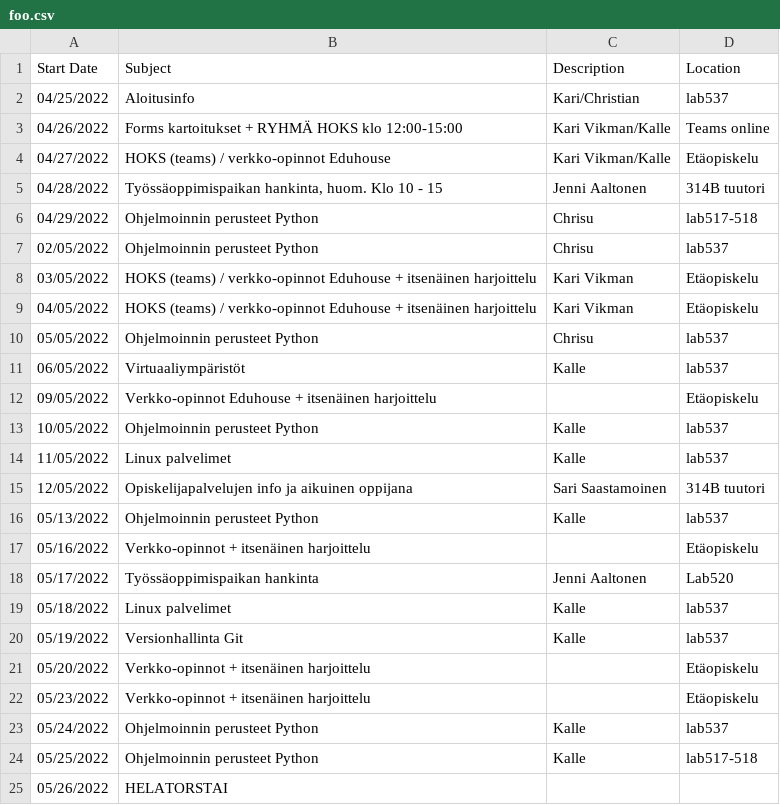
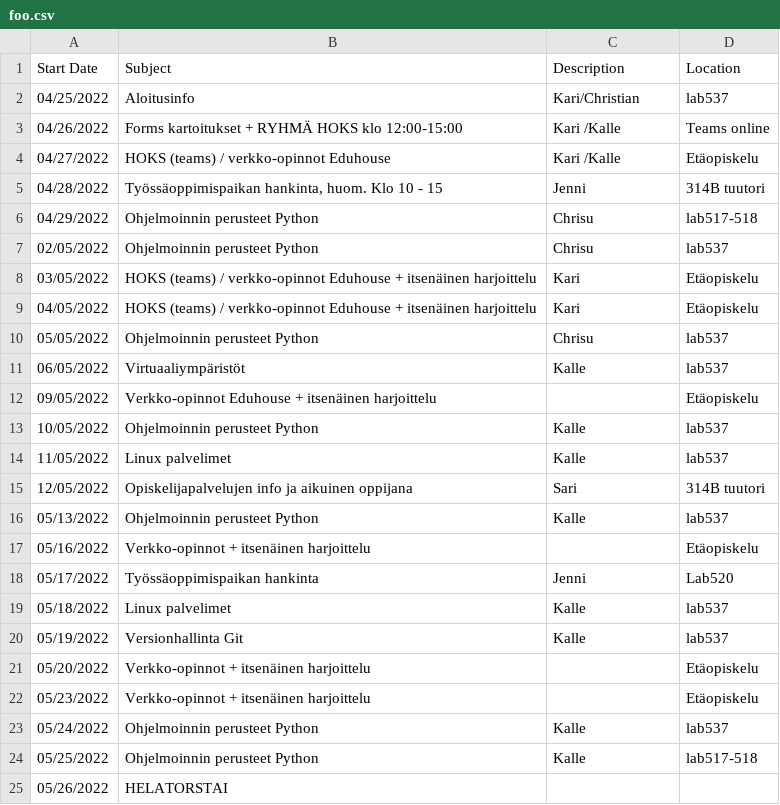
Before and after one commit to jhalmu/PdfExtractor, a CSV file: foo.csv, drawn as a sheet; only a part is shown.

Commit message:
Update foo.csv

```diff
--- a/foo.csv
+++ b/foo.csv
@@ -2,9 +2,9 @@ Start Date,Subject,Description,Location
 04/25/2022, Aloitusinfo,Kari/Christian,lab537
-04/26/2022, Forms kartoitukset +  RYHMÄ HOKS klo 12:00-15:00,Kari Vikman/Kalle,Teams online
-04/27/2022, HOKS (teams) / verkko-opinnot Eduhouse,Kari Vikman/Kalle,Etäopiskelu
-04/28/2022," Työssäoppimispaikan hankinta, huom. Klo 10 - 15",Jenni Aaltonen,314B tuutori
+04/26/2022, Forms kartoitukset +  RYHMÄ HOKS klo 12:00-15:00,Kari /Kalle,Teams online
+04/27/2022, HOKS (teams) / verkko-opinnot Eduhouse,Kari /Kalle,Etäopiskelu
+04/28/2022," Työssäoppimispaikan hankinta, huom. Klo 10 - 15",Jenni ,314B tuutori
 04/29/2022, Ohjelmoinnin perusteet Python,Chrisu,lab517-518
 02/05/2022, Ohjelmoinnin perusteet Python,Chrisu,lab537
-03/05/2022, HOKS (teams) / verkko-opinnot Eduhouse + itsenäinen harjoittelu,Kari Vikman,Etäopiskelu
-04/05/2022, HOKS (teams) / verkko-opinnot Eduhouse + itsenäinen harjoittelu,Kari Vikman,Etäopiskelu
+03/05/2022, HOKS (teams) / verkko-opinnot Eduhouse + itsenäinen harjoittelu,Kari ,Etäopiskelu
+04/05/2022, HOKS (teams) / verkko-opinnot Eduhouse + itsenäinen harjoittelu,Kari ,Etäopiskelu
 05/05/2022, Ohjelmoinnin perusteet Python,Chrisu,lab537
@@ -14,6 +14,6 @@ Start Date,Subject,Description,Location
 11/05/2022, Linux palvelimet,Kalle,lab537
-12/05/2022, Opiskelijapalvelujen info ja aikuinen oppijana,Sari Saastamoinen,314B tuutori
+12/05/2022, Opiskelijapalvelujen info ja aikuinen oppijana,Sari ,314B tuutori
 05/13/2022, Ohjelmoinnin perusteet Python,Kalle,lab537
 05/16/2022, Verkko-opinnot + itsenäinen harjoittelu,,Etäopiskelu
-05/17/2022, Työssäoppimispaikan hankinta,Jenni Aaltonen,Lab520
+05/17/2022, Työssäoppimispaikan hankinta,Jenni ,Lab520
 05/18/2022, Linux palvelimet,Kalle,lab537
```
